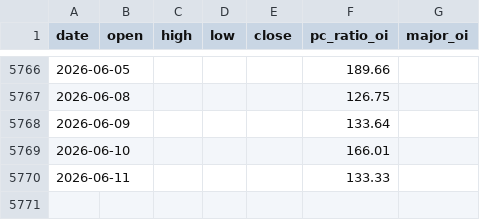
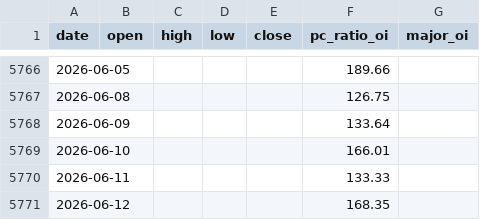
Before and after one commit to pinyou0201/finlab-pages, a CSV file: mxfn-pcr-2003-2026.csv, drawn as a sheet; only a part is shown, gaps mark what is left out.

```diff
--- a/mxfn-pcr-2003-2026.csv
+++ b/mxfn-pcr-2003-2026.csv
@@ -5770 +5770,2 @@ date,open,high,low,close,pc_ratio_oi,major_oi
 2026-06-11,,,,,133.33,
+2026-06-12,,,,,168.35,
```
Also changed, not shown: 3 other files.
